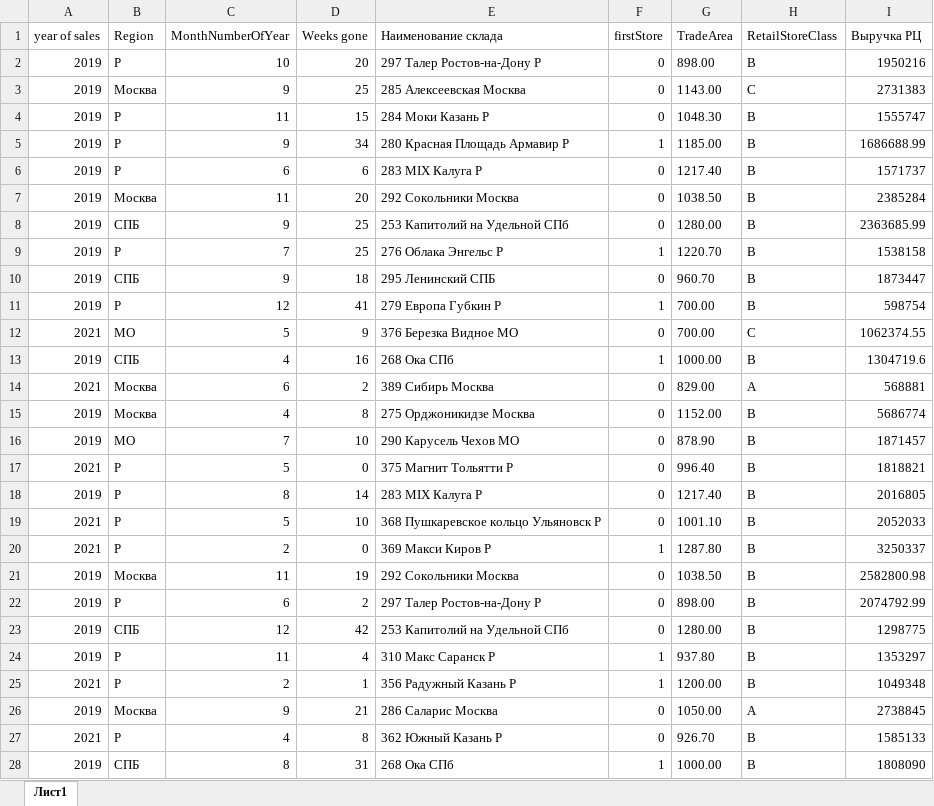
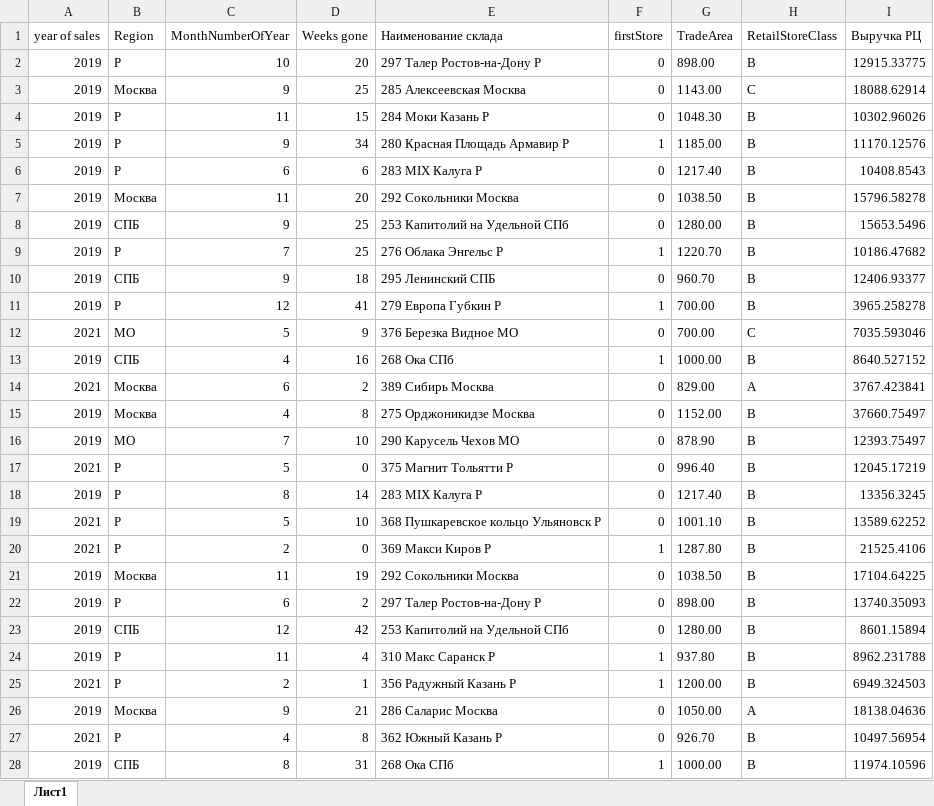
Before and after one commit to AlexandrFomichev/analitics-projects, an Excel workbook: dataForecast.xlsx, sheet Лист1, drawn as a sheet; only a part is shown; values as stored, in another font and other column widths than the file's, no borders; the diff covers the shown part only; the diff names each change by its address in the sheet, - before the commit and + after, or states it on an @@ line.

Commit message:
Update dataForecast.xlsx

```diff
--- a/dataForecast.xlsx (sheet Лист1)
+++ b/dataForecast.xlsx (sheet Лист1)
-I2 (Выручка РЦ): 1950216
+I2 (Выручка РЦ): 12915.33775
-I3 (Выручка РЦ): 2731383
+I3 (Выручка РЦ): 18088.62914
-I4 (Выручка РЦ): 1555747
+I4 (Выручка РЦ): 10302.96026
-I5 (Выручка РЦ): 1686688.99
+I5 (Выручка РЦ): 11170.12576
-I6 (Выручка РЦ): 1571737
+I6 (Выручка РЦ): 10408.8543
-I7 (Выручка РЦ): 2385284
+I7 (Выручка РЦ): 15796.58278
-I8 (Выручка РЦ): 2363685.99
+I8 (Выручка РЦ): 15653.5496
-I9 (Выручка РЦ): 1538158
+I9 (Выручка РЦ): 10186.47682
-I10 (Выручка РЦ): 1873447
+I10 (Выручка РЦ): 12406.93377
-I11 (Выручка РЦ): 598754
+I11 (Выручка РЦ): 3965.258278
-I12 (Выручка РЦ): 1062374.55
+I12 (Выручка РЦ): 7035.593046
-I13 (Выручка РЦ): 1304719.6
+I13 (Выручка РЦ): 8640.527152
-I14 (Выручка РЦ): 568881
+I14 (Выручка РЦ): 3767.423841
-I15 (Выручка РЦ): 5686774
+I15 (Выручка РЦ): 37660.75497
-I16 (Выручка РЦ): 1871457
+I16 (Выручка РЦ): 12393.75497
-I17 (Выручка РЦ): 1818821
+I17 (Выручка РЦ): 12045.17219
-I18 (Выручка РЦ): 2016805
+I18 (Выручка РЦ): 13356.3245
-I19 (Выручка РЦ): 2052033
+I19 (Выручка РЦ): 13589.62252
-I20 (Выручка РЦ): 3250337
+I20 (Выручка РЦ): 21525.4106
-I21 (Выручка РЦ): 2582800.98
+I21 (Выручка РЦ): 17104.64225
-I22 (Выручка РЦ): 2074792.99
+I22 (Выручка РЦ): 13740.35093
-I23 (Выручка РЦ): 1298775
+I23 (Выручка РЦ): 8601.15894
-I24 (Выручка РЦ): 1353297
+I24 (Выручка РЦ): 8962.231788
-I25 (Выручка РЦ): 1049348
+I25 (Выручка РЦ): 6949.324503
-I26 (Выручка РЦ): 2738845
+I26 (Выручка РЦ): 18138.04636
-I27 (Выручка РЦ): 1585133
+I27 (Выручка РЦ): 10497.56954
-I28 (Выручка РЦ): 1808090
+I28 (Выручка РЦ): 11974.10596
```
Also changed, not shown: 1589 edited cells elsewhere in this sheet.
